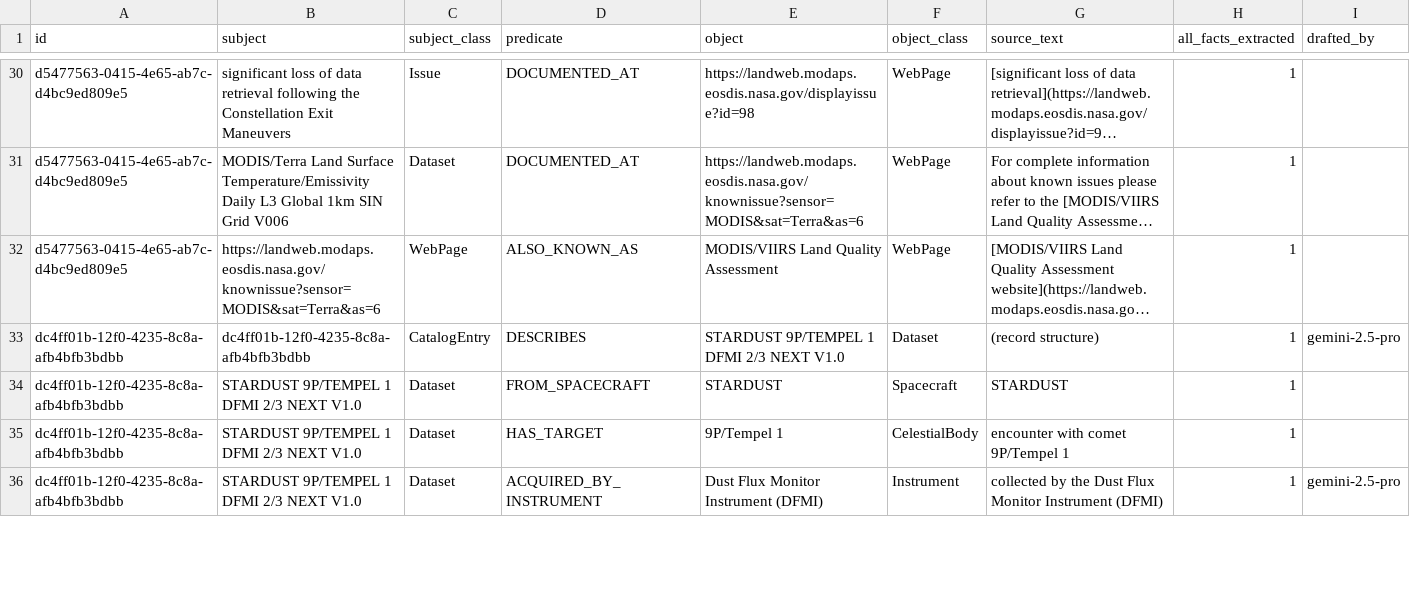
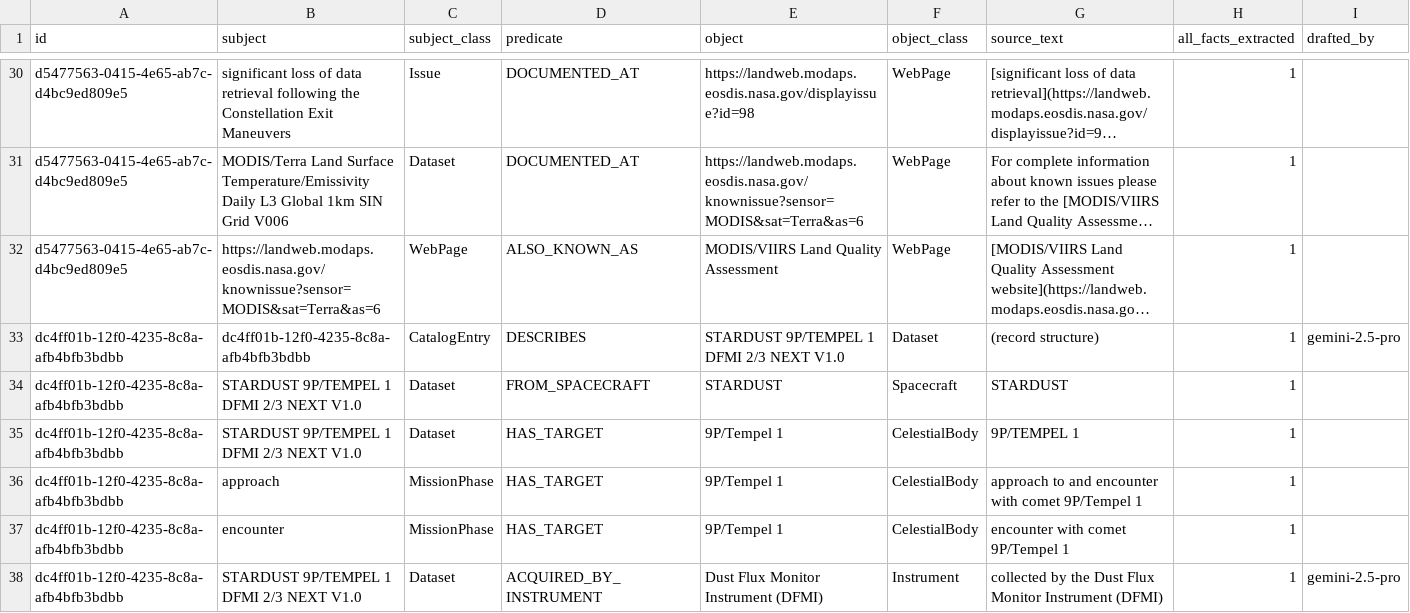
Before and after one commit to iulia-iordanescu/datanasagov_KG_proj, a CSV file: annotations/ground_truth/batch_003.csv, drawn as a sheet; only a part is shown, gaps mark what is left out; long unchanged cells end in …; the diff covers the shown part only.

Commit message:
Rules from the second audit (decided on 2026-10-31): rule 19's whose-fact test by the entity class, a country, rule 1's tests, title and joined source texts, rule 2's list, rule 24's words that name no method, rule 20's parentheses, and the rules' shape
- Rule 19, Whose fact it is (R-B1): decided by the entity class of the instance the qualifier was in, not by the record's other facts. annotations/ground_truth_schema.txt marks every entity class "rule 19: thing" or "rule 19: property", and rule 19's qualifier predicates "rule 19: qualifier, <kind>"; schema_io reads them (qualifier_predicates), and the annotation tool's several_qualifiers check uses them instead of validate.py's own list. New terms: thing entity class, property entity class, qualifier predicate. The model's copy says the same in words; its swaths example no longer rests on another triple (R-A7).
- Rule 19, A country (R-B7): BASED_IN for a Person or Organization, HAS_SPATIAL_COVERAGE for what is measured.
- Rule 1 (R-B2): both inference tests stated in the guidelines, a closed list; the allowed difference for rule 1 is gone.
- Rule 17 (R-B3): a title's facts take the title's words for the object as source text; words in different places are joined by " … ".
- Rule 2 (R-B4, P-2): rule 1 above, rules 3 to 10, and rules 16, 20, 21 and 24.
- Rule 24 (R-B6, P-2): words that name no method stay in the instance; rule 11's exceptions include rule 24.
- Rule 20 (R-B8): a name with its own abbreviation, another name or code of its own, or a short note in parentheses; parentheses holding another thing's code are not part of the instance.
- Shape (P-1): bold-lead bullets for rules 1, 17, 23 and 24; rule 12 has the RSI example. Rule 22's sub-items unchanged.

Ground truth (through the annotation tool's save_batch): STARDUST "Level 2 (EDR)" -> "Level 2", "Level 3 (RDR)" -> "Level 3"; its HAS_TARGET "9P/Tempel 1" now on the phases "encounter" and "approach", and on the record's dataset from its title; seven title facts' source texts are the title's words for the object. Quotes in annotations/questions_for_experts.md and left_out.md follow.

Tests: rule 19 marks (every entity class one mark, qualifier predicates exist and match rule 19's kinds, no code keeps its own list); the citation check's name pattern no longer backtracks for ever on a long comma list of capitalized words.

```diff
--- a/annotations/ground_truth/batch_003.csv
+++ b/annotations/ground_truth/batch_003.csv
@@ -34,3 +34,5 @@ dc4ff01b-12f0-4235-8c8a-afb4bfb3bdbb,dc4ff01b-12f0-4235-8c8a-afb4bfb3bdbb,Catalo
 dc4ff01b-12f0-4235-8c8a-afb4bfb3bdbb,STARDUST 9P/TEMPEL 1 DFMI 2/3 NEXT V1.0,Dataset,FROM_SPACECRAFT,STARDUST,Spacecraft,STARDUST,1,
-dc4ff01b-12f0-4235-8c8a-afb4bfb3bdbb,STARDUST 9P/TEMPEL 1 DFMI 2/3 NEXT V1.0,Dataset,HAS_TARGET,9P/Tempel 1,CelestialBody,encounter with comet 9P/Tempel 1,1,
+dc4ff01b-12f0-4235-8c8a-afb4bfb3bdbb,STARDUST 9P/TEMPEL 1 DFMI 2/3 NEXT V1.0,Dataset,HAS_TARGET,9P/Tempel 1,CelestialBody,9P/TEMPEL 1,1,
+dc4ff01b-12f0-4235-8c8a-afb4bfb3bdbb,approach,MissionPhase,HAS_TARGET,9P/Tempel 1,CelestialBody,approach to and encounter with comet 9P/Tempel 1,1,
+dc4ff01b-12f0-4235-8c8a-afb4bfb3bdbb,encounter,MissionPhase,HAS_TARGET,9P/Tempel 1,CelestialBody,encounter with comet 9P/Tempel 1,1,
 dc4ff01b-12f0-4235-8c8a-afb4bfb3bdbb,STARDUST 9P/TEMPEL 1 DFMI 2/3 NEXT V1.0,Dataset,ACQUIRED_BY_INSTRUMENT,Dust Flux Monitor Instrument (DFMI),Instrument,collected by the Dust Flux Monitor Instrument (DFMI),1,gemini-2.5-pro
```
Also changed, not shown: 4 edited cells elsewhere in this file, annotations/ground_truth/batch_000.csv, annotations/ground_truth/batch_001.csv, 17 other files.
